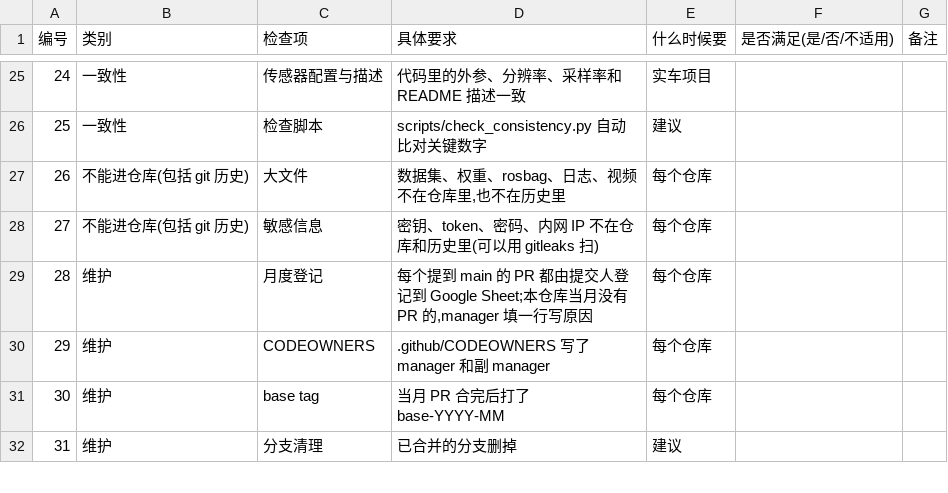
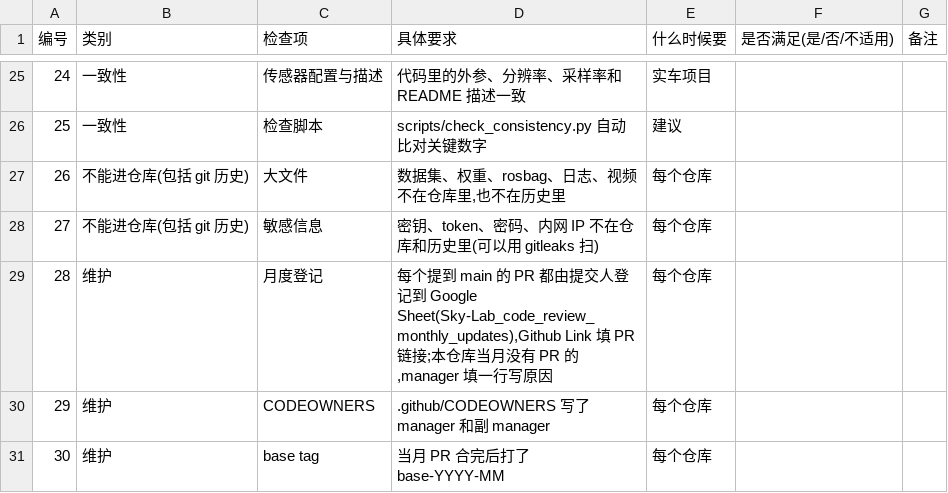
Before and after one commit to mutton-0/uwm, a CSV file: templates/repo_checklist.csv, drawn as a sheet; only a part is shown, gaps mark what is left out; the shorter side is filled out with more unchanged rows.

```diff
--- a/templates/repo_checklist.csv
+++ b/templates/repo_checklist.csv
@@ -28,3 +28,3 @@
 27,不能进仓库(包括 git 历史),敏感信息,密钥、token、密码、内网 IP 不在仓库和历史里(可以用 gitleaks 扫),每个仓库,,
-28,维护,月度登记,"每个提到 main 的 PR 都由提交人登记到 Google Sheet;本仓库当月没有 PR 的,manager 填一行写原因",每个仓库,,
+28,维护,月度登记,"每个提到 main 的 PR 都由提交人登记到 Google Sheet(Sky-Lab_code_review_monthly_updates),Github Link 填 PR 链接;本仓库当月没有 PR 的,manager 填一行写原因",每个仓库,,
 29,维护,CODEOWNERS,.github/CODEOWNERS 写了 manager 和副 manager,每个仓库,,
```
Also changed, not shown: templates/monthly_review_sheet.csv, 4 other files.
